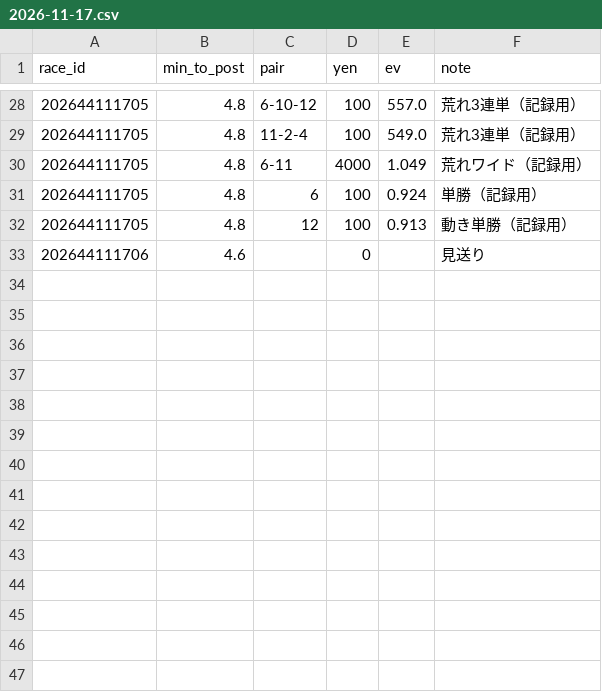
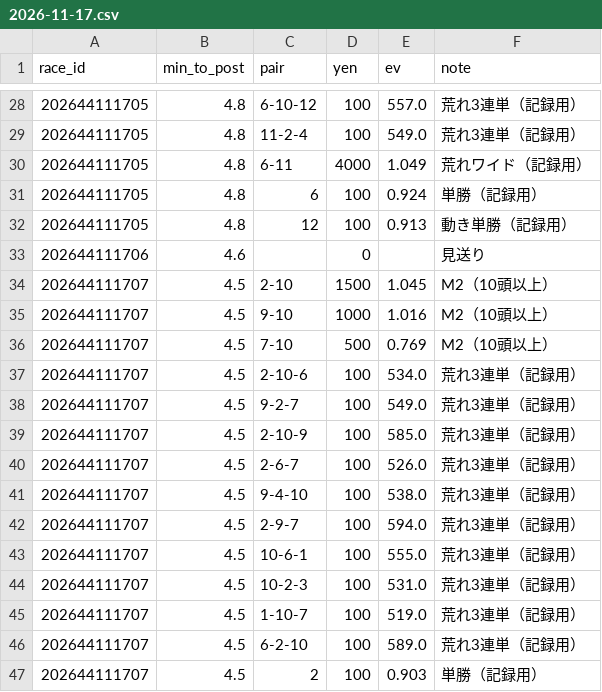
Before and after one commit to ojplmokn-rgb/boatrace-collect, a CSV file: keiba_preds/2026-11-17.csv, drawn as a sheet; only a part is shown, gaps mark what is left out.

```diff
--- a/keiba_preds/2026-11-17.csv
+++ b/keiba_preds/2026-11-17.csv
@@ -33 +33,15 @@
 202644111706,4.6,,0,,見送り
+202644111707,4.5,2-10,1500,1.045,M2（10頭以上）
+202644111707,4.5,9-10,1000,1.016,M2（10頭以上）
+202644111707,4.5,7-10,500,0.769,M2（10頭以上）
+202644111707,4.5,2-10-6,100,534.0,荒れ3連単（記録用）
+202644111707,4.5,9-2-7,100,549.0,荒れ3連単（記録用）
+202644111707,4.5,2-10-9,100,585.0,荒れ3連単（記録用）
+202644111707,4.5,2-6-7,100,526.0,荒れ3連単（記録用）
+202644111707,4.5,9-4-10,100,538.0,荒れ3連単（記録用）
+202644111707,4.5,2-9-7,100,594.0,荒れ3連単（記録用）
+202644111707,4.5,10-6-1,100,555.0,荒れ3連単（記録用）
+202644111707,4.5,10-2-3,100,531.0,荒れ3連単（記録用）
+202644111707,4.5,1-10-7,100,519.0,荒れ3連単（記録用）
+202644111707,4.5,6-2-10,100,589.0,荒れ3連単（記録用）
+202644111707,4.5,2,100,0.903,単勝（記録用）
```
